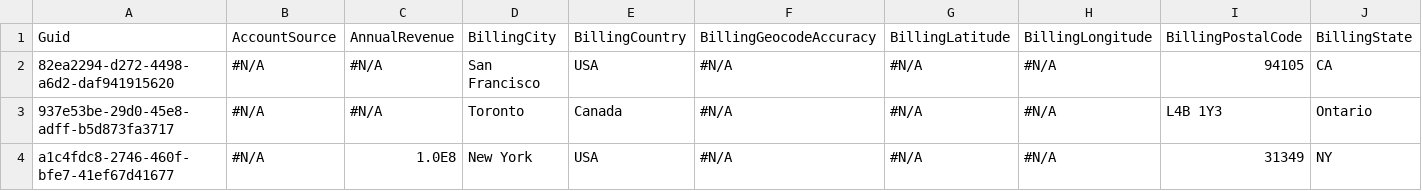
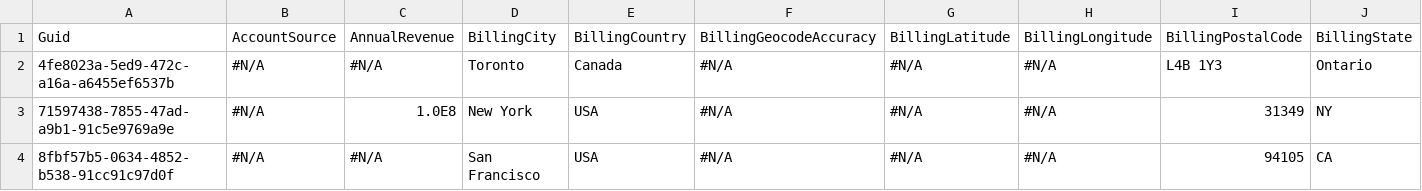
Before and after one commit to BParkinsonProdly/TestRepo21, a CSV file: Account.csv, drawn as a sheet; only a part is shown; removed rows and columns are numbered as before the commit, all else as after; rows hold the shown columns only; the diff names each change by its address in the sheet, - before the commit and + after, or states it on an @@ line.

Commit message:
Saved data from the control org into the repository master branch

```diff
--- a/Account.csv
+++ b/Account.csv
-row 2: 82ea2294-d272-4498-a6d2-daf941915620 | #N/A | #N/A | San Francisco | USA | #N/A | #N/A | #N/A | 94105 | CA
-A2: 937e53be-29d0-45e8-adff-b5d873fa3717
+A2: 4fe8023a-5ed9-472c-a16a-a6455ef6537b
-A3: a1c4fdc8-2746-460f-bfe7-41ef67d41677
+A3: 71597438-7855-47ad-a9b1-91c5e9769a9e
+row 4: 8fbf57b5-0634-4852-b538-91cc91c97d0f | #N/A | #N/A | San Francisco | USA | #N/A | #N/A | #N/A | 94105 | CA
```
